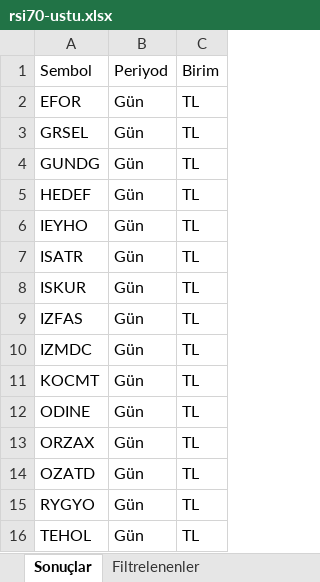
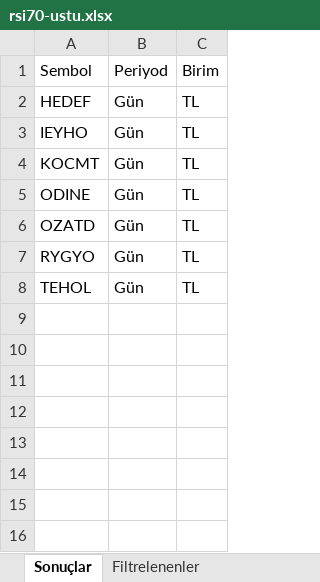
Before and after one commit to Ermana39/hoca-ile-borsa, an Excel workbook: app/borsa/gosterge-taramalari/data/rsi70-ustu.xlsx, sheet Sonuçlar, drawn as a sheet; values as stored, in another font and other column widths than the file's, no borders; the diff names each change by its address in the sheet, - before the commit and + after, or states it on an @@ line.

```diff
--- a/app/borsa/gosterge-taramalari/data/rsi70-ustu.xlsx (sheet Sonuçlar)
+++ b/app/borsa/gosterge-taramalari/data/rsi70-ustu.xlsx (sheet Sonuçlar)
-row 2: EFOR | Gün | TL
-row 3: GRSEL | Gün | TL
-row 4: GUNDG | Gün | TL
-row 7: ISATR | Gün | TL
-row 8: ISKUR | Gün | TL
-row 9: IZFAS | Gün | TL
-row 10: IZMDC | Gün | TL
-row 13: ORZAX | Gün | TL
```
Also changed, not shown: sheet Filtrelenenler, app/borsa/gosterge-taramalari/data/guclu-trend-momentum.xlsx, app/borsa/gosterge-taramalari/data/macd-al.xlsx, 43 other files.
